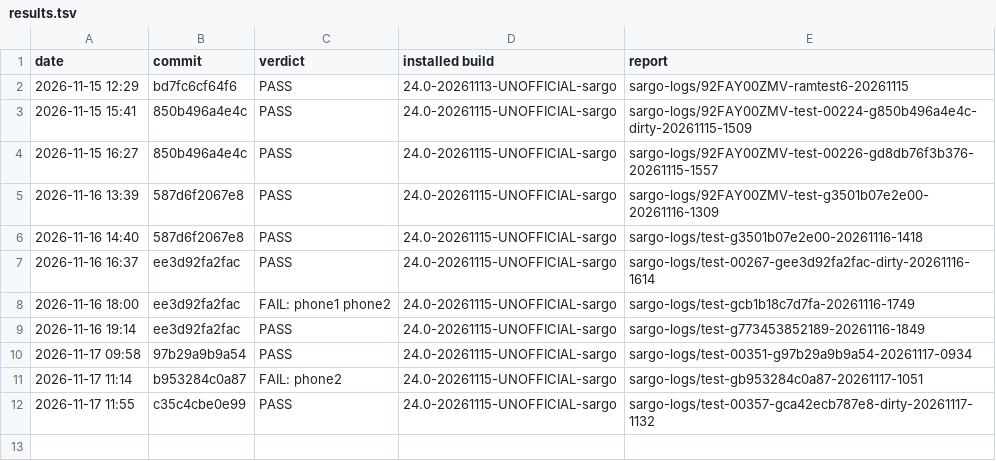
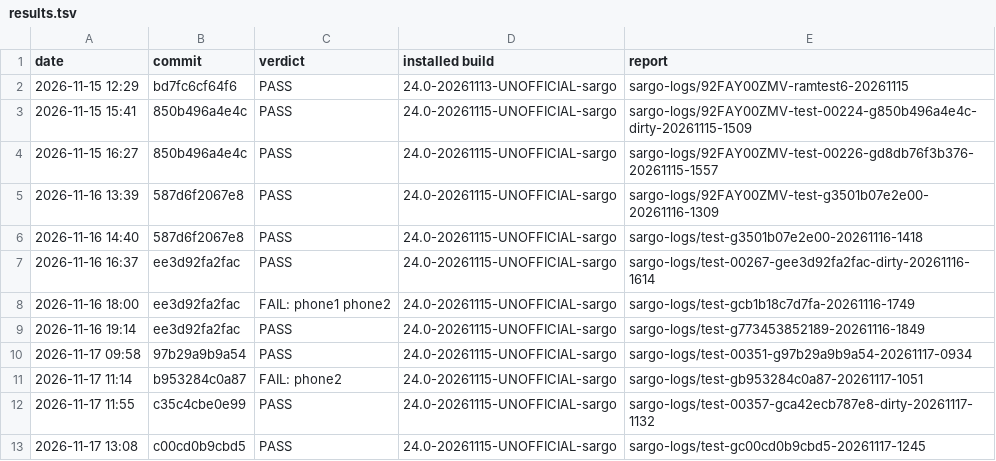
Before and after one commit to xbill9/android_kernel_google_msm-4.9, a TSV file: backport-tools/lineage-24.0/boot-test/results.tsv, drawn as a sheet.

Commit message:
boot-test: sargo-test PASS on c00cd0b9cbd5

```diff
--- a/backport-tools/lineage-24.0/boot-test/results.tsv
+++ b/backport-tools/lineage-24.0/boot-test/results.tsv
@@ -12 +12,2 @@ date	commit	verdict	installed build	report
 2026-11-17 11:55	c35c4cbe0e99	PASS	24.0-20261115-UNOFFICIAL-sargo	sargo-logs/test-00357-gca42ecb787e8-dirty-20261117-1132
+2026-11-17 13:08	c00cd0b9cbd5	PASS	24.0-20261115-UNOFFICIAL-sargo	sargo-logs/test-gc00cd0b9cbd5-20261117-1245
```
